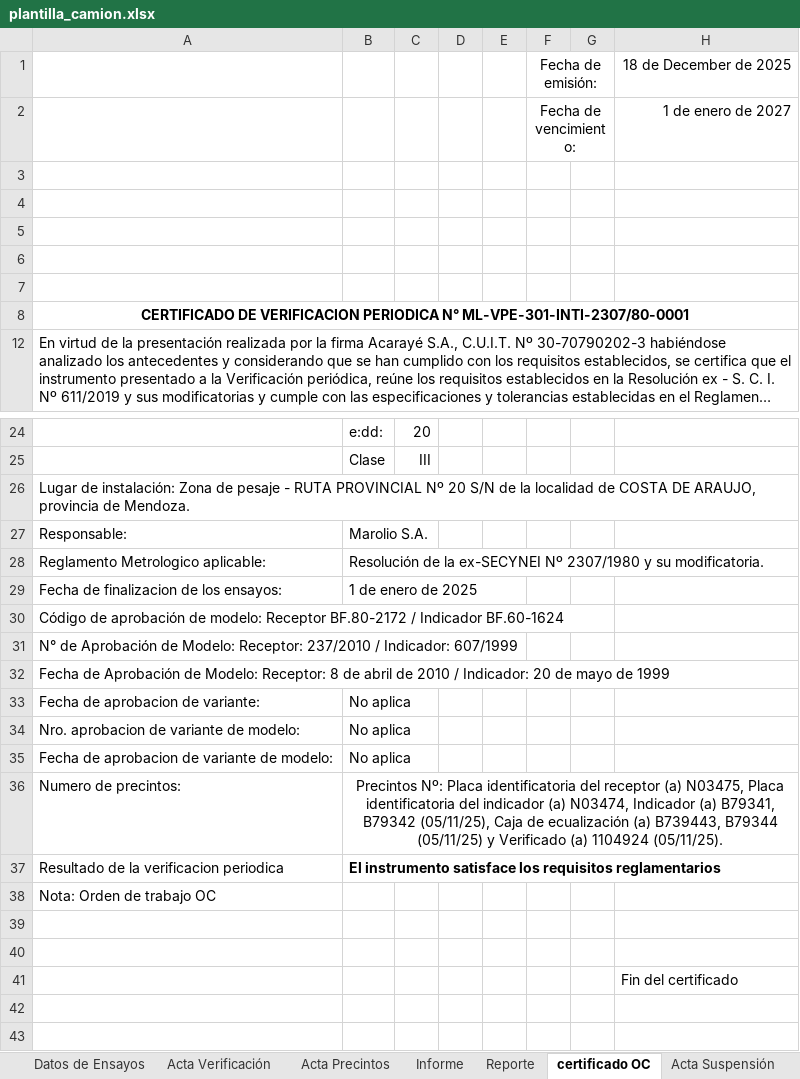
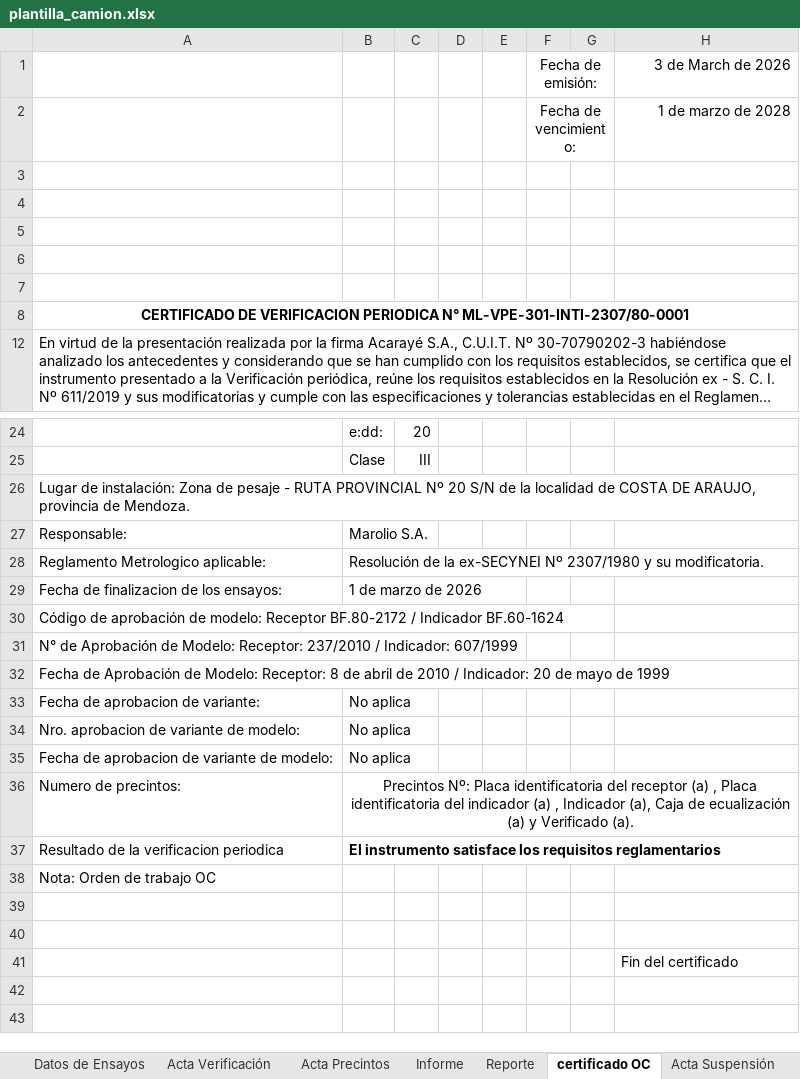
Before and after one commit to Teksi75/extract_camiones, an Excel workbook: assets/plantilla_camion.xlsx, sheet certificado OC, drawn as a sheet; only a part is shown, gaps mark what is left out; long unchanged cells end in …; values as stored, in another font and other column widths than the file's, no borders; charts and pictures not drawn; the diff names each change by its address in the sheet, - before the commit and + after, or states it on an @@ line.

```diff
--- a/assets/plantilla_camion.xlsx (sheet certificado OC)
+++ b/assets/plantilla_camion.xlsx (sheet certificado OC)
-H1: 18 de December de 2025
+H1: 3 de March de 2026
-H2: 1 de enero de 2027
+H2: 1 de marzo de 2028
-B29: 1 de enero de 2025
+B29: 1 de marzo de 2026
-B36: …receptor (a) N03475, Placa identificatoria del indicador (a) N03474, Indicador (a) B79341, B79342 (05/11/25), Caja de ecualización (a) B739443, B79344 (05/11/25) y Verificado (a) 1104924 (05/11/25).
+B36: …receptor (a) , Placa identificatoria del indicador (a) , Indicador (a), Caja de ecualización (a) y Verificado (a).
```
Also changed, not shown: sheet Acta Precintos, sheet Identificación del Instrumento, sheet Informe, sheet Acta Verificación, sheet Acta Suspensión, sheet datos vpe, 1 more sheet, hidden cells, charts or pictures, 1 other file.
